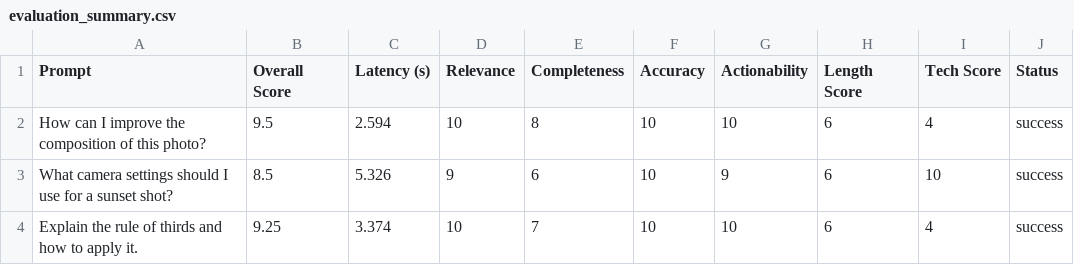
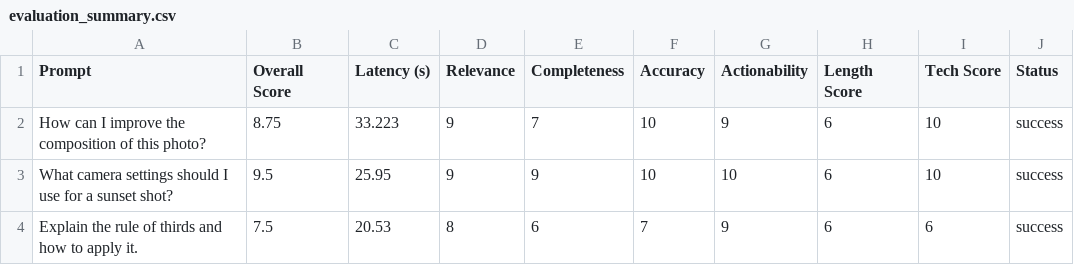
Before and after one commit to prasadt1/ai-photography-coach-agents, a CSV file: reports/evaluation_summary.csv, drawn as a sheet.

```diff
--- a/reports/evaluation_summary.csv
+++ b/reports/evaluation_summary.csv
@@ -1,4 +1,4 @@
 Prompt,Overall Score,Latency (s),Relevance,Completeness,Accuracy,Actionability,Length Score,Tech Score,Status
-How can I improve the composition of this photo?,9.5,2.594,10,8,10,10,6,4,success
-What camera settings should I use for a sunset shot?,8.5,5.326,9,6,10,9,6,10,success
-Explain the rule of thirds and how to apply it.,9.25,3.374,10,7,10,10,6,4,success
+How can I improve the composition of this photo?,8.75,33.223,9,7,10,9,6,10,success
+What camera settings should I use for a sunset shot?,9.5,25.95,9,9,10,10,6,10,success
+Explain the rule of thirds and how to apply it.,7.5,20.53,8,6,7,9,6,6,success
```
Also changed, not shown: 6 other files.
